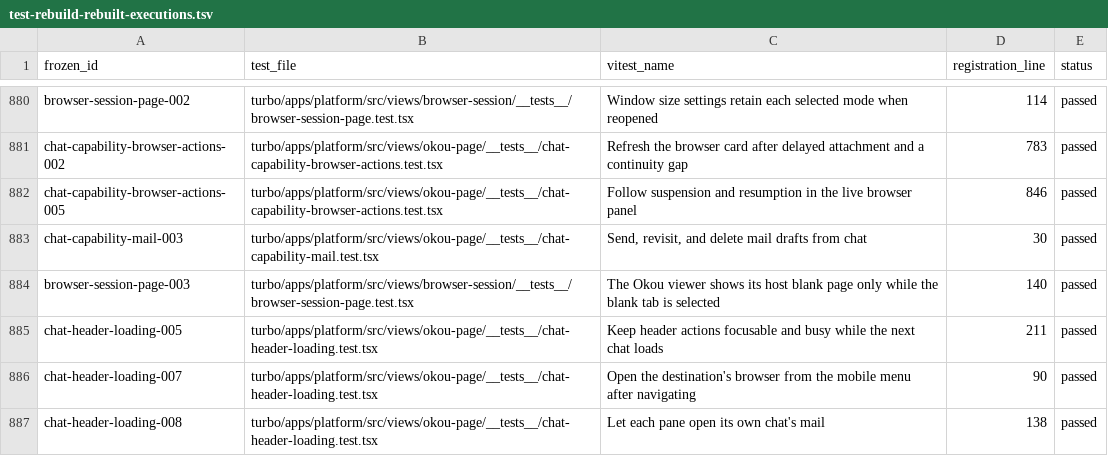
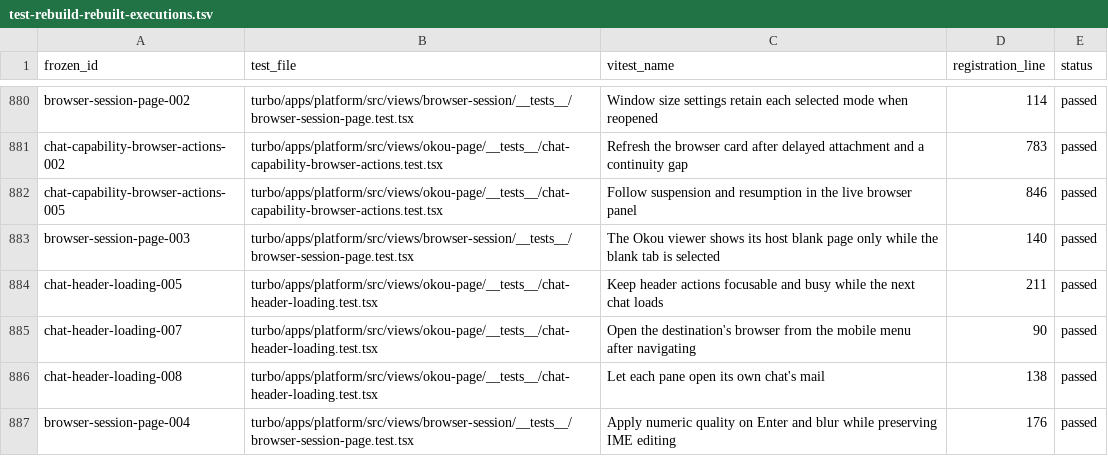
Before and after one commit to okou-ai/okou, a TSV file: turbo/apps/platform/test-rebuild-rebuilt-executions.tsv, drawn as a sheet; only a part is shown, gaps mark what is left out; the shorter side is filled out with more unchanged rows; the diff covers the shown part only.

Commit message:
test(platform): rebuild mail billing and chat capabilities

```diff
--- a/turbo/apps/platform/test-rebuild-rebuilt-executions.tsv
+++ b/turbo/apps/platform/test-rebuild-rebuilt-executions.tsv
@@ -882,3 +882,2 @@ chat-capability-browser-actions-002	turbo/apps/platform/src/views/okou-page/__te
 chat-capability-browser-actions-005	turbo/apps/platform/src/views/okou-page/__tests__/chat-capability-browser-actions.test.tsx	Follow suspension and resumption in the live browser panel	846	passed
-chat-capability-mail-003	turbo/apps/platform/src/views/okou-page/__tests__/chat-capability-mail.test.tsx	Send, revisit, and delete mail drafts from chat	30	passed
 browser-session-page-003	turbo/apps/platform/src/views/browser-session/__tests__/browser-session-page.test.tsx	The Okou viewer shows its host blank page only while the blank tab is selected	140	passed
```
Also changed, not shown: 31 added rows elsewhere in this file, 11 other files.
